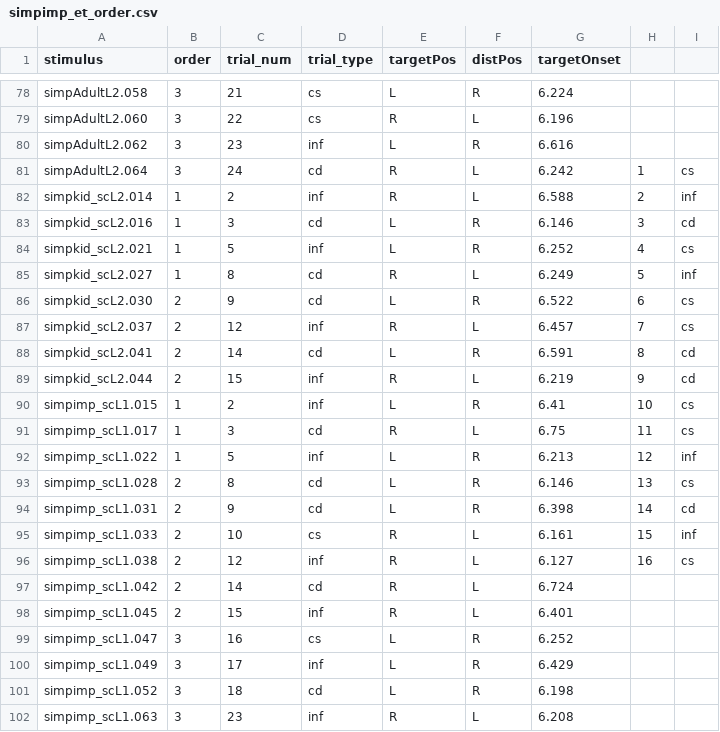
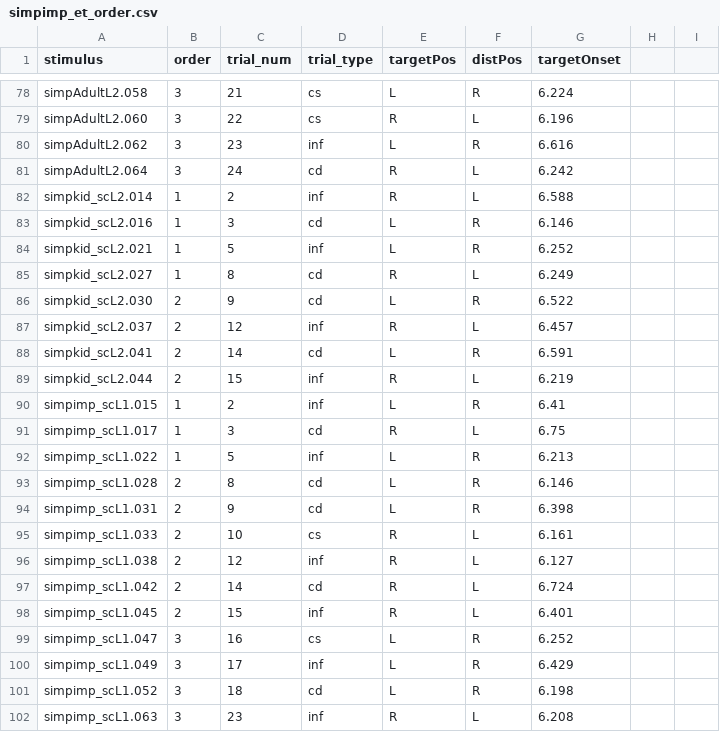
Before and after one commit to ejyoon/simpimp, a CSV file: eye-tracking/info/simpimp_et_order.csv, drawn as a sheet; only a part is shown, gaps mark what is left out; the diff names each change by its address in the sheet, - before the commit and + after, or states it on an @@ line.

Commit message:
processing script for ipad, fixed weird error on et order sheet

```diff
--- a/eye-tracking/info/simpimp_et_order.csv
+++ b/eye-tracking/info/simpimp_et_order.csv
-H81: 1
+H81: (empty)
-I81: cs
+I81: (empty)
-H82: 2
+H82: (empty)
-I82: inf
+I82: (empty)
-H83: 3
+H83: (empty)
-I83: cd
+I83: (empty)
-H84: 4
+H84: (empty)
-I84: cs
+I84: (empty)
-H85: 5
+H85: (empty)
-I85: inf
+I85: (empty)
-H86: 6
+H86: (empty)
-I86:I87: cs
+I86:I87: (empty)
-H87: 7
+H87: (empty)
-H88: 8
+H88: (empty)
-I88:I89: cd
+I88:I89: (empty)
-H89: 9
+H89: (empty)
-H90: 10
+H90: (empty)
-I90:I91: cs
+I90:I91: (empty)
-H91: 11
+H91: (empty)
-H92: 12
+H92: (empty)
-I92: inf
+I92: (empty)
-H93: 13
+H93: (empty)
-I93: cs
+I93: (empty)
-H94: 14
+H94: (empty)
-I94: cd
+I94: (empty)
-H95: 15
+H95: (empty)
-I95: inf
+I95: (empty)
-H96: 16
+H96: (empty)
-I96: cs
+I96: (empty)
```
Also changed, not shown: 1 other file.
